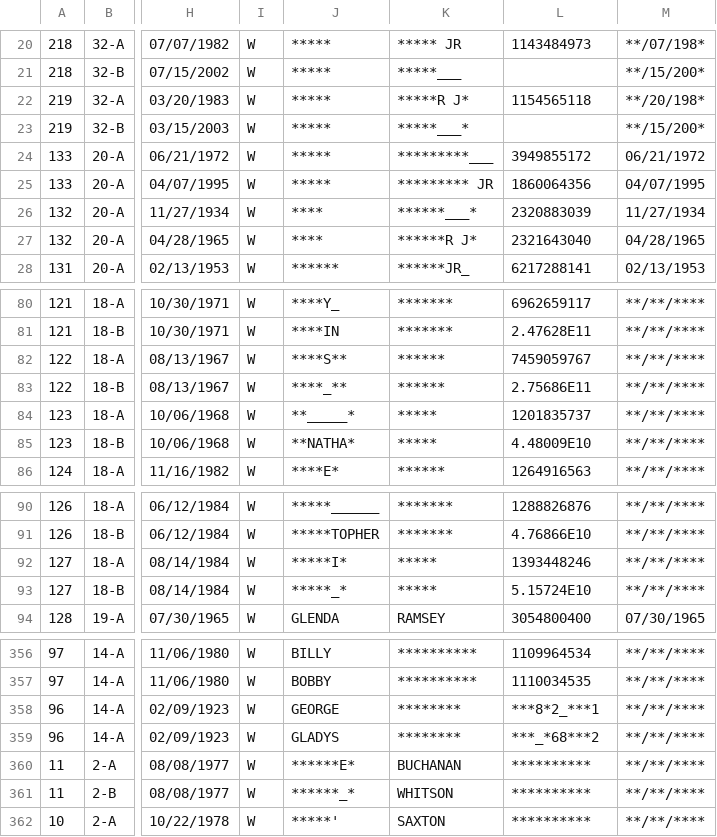
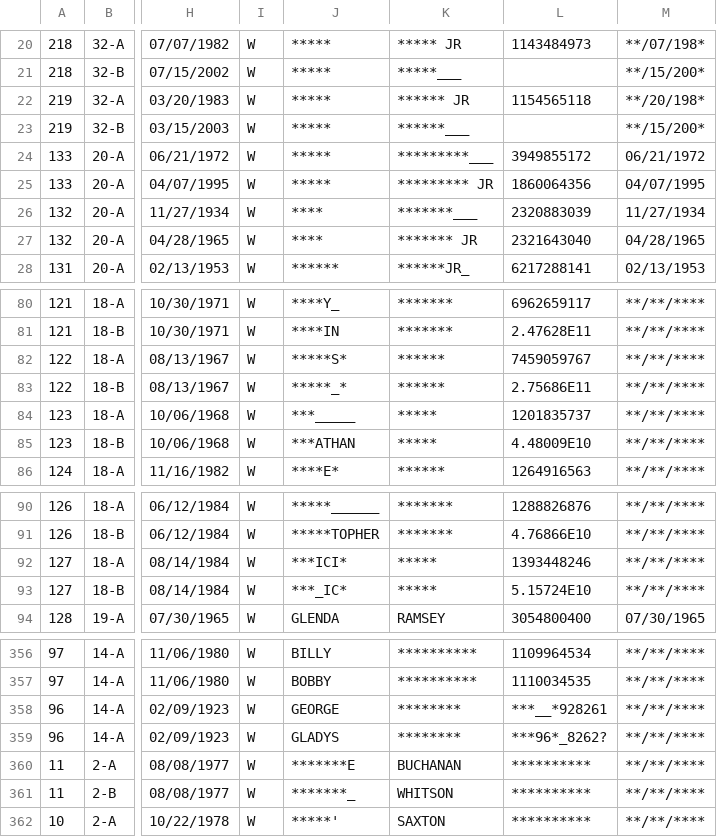
Before and after one commit to hwangtamu/userstudy, a CSV file: pipeline/data_intermediate/all_starred_race.csv, drawn as a sheet; only a part is shown, gaps mark what is left out; the diff covers the shown part only; the diff names each change by its address in the sheet, - before the commit and + after, or states it on an @@ line.

```diff
--- a/pipeline/data_intermediate/all_starred_race.csv
+++ b/pipeline/data_intermediate/all_starred_race.csv
-K22: *****R J*
+K22: ****** JR
-K23: *****___*
+K23: ******___
-K26: ******___*
+K26: *******___
-K27: ******R J*
+K27: ******* JR
-J82: ****S**
+J82: *****S*
-J83: ****_**
+J83: *****_*
-J84: **_____*
+J84: ***_____
-J85: **NATHA*
+J85: ***ATHAN
-J92: *****I*
+J92: ***ICI*
-J93: *****_*
+J93: ***_IC*
-L358: ***8*2_***1
+L358: ***__*928261
-L359: ***_*68***2
+L359: ***96*_8262?
-J360: ******E*
+J360: *******E
-J361: ******_*
+J361: *******_
```
Also changed, not shown: 20 edited cells elsewhere in this file, pipeline/data_output/all_starred_race.csv, pipeline/data_output/samples/sample_01.csv, 11 other files.
